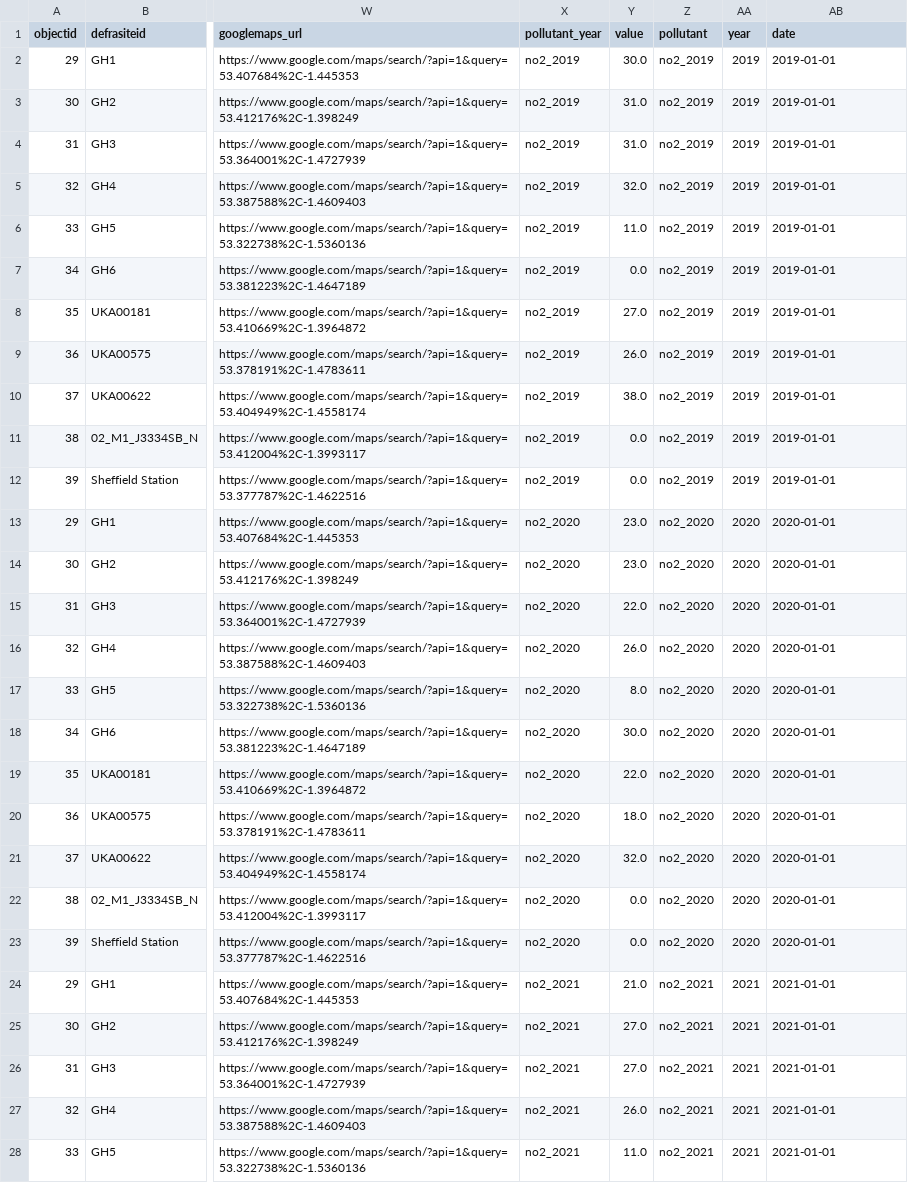
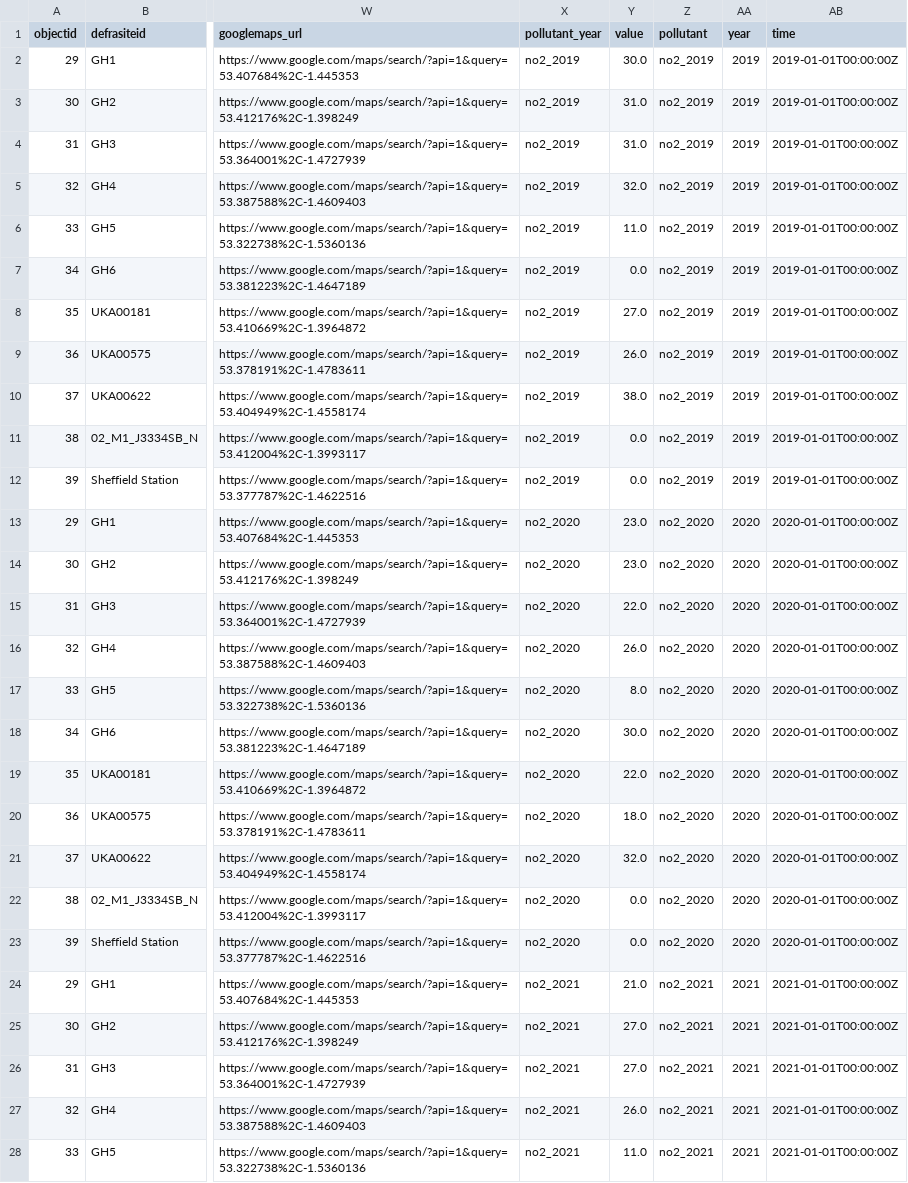
Before and after one commit to GoBeromsu/ZeroDataChallenge, a CSV file: Air Quality Real-Time Monitors/Air Quality Real-Time Monitors.csv, drawn as a sheet; only a part is shown, gaps mark what is left out; the diff covers the shown part only; the diff names each change by its address in the sheet, - before the commit and + after, or states it on an @@ line.

Commit message:
Refactor Air Quality Real-Time Monitors CSV to include a time column for better timestamping of data entries, while maintaining pollutant year and values for NO2, PM2.5, and PM10 from 2019 to 2023, enhancing data clarity and usability.

```diff
--- a/Air Quality Real-Time Monitors/Air Quality Real-Time Monitors.csv
+++ b/Air Quality Real-Time Monitors/Air Quality Real-Time Monitors.csv
-AB1: date
+AB1: time
-AB2:AB12 (time): 2019-01-01
+AB2:AB12 (time): 2019-01-01T00:00:00Z
-AB13:AB23 (time): 2020-01-01
+AB13:AB23 (time): 2020-01-01T00:00:00Z
-AB24:AB28 (time): 2021-01-01
+AB24:AB28 (time): 2021-01-01T00:00:00Z
```
Also changed, not shown: 23 edited cells elsewhere in this file.
